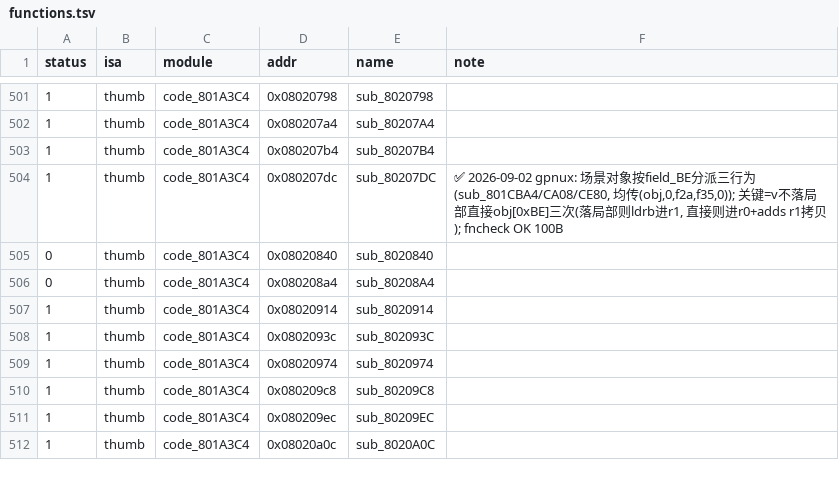
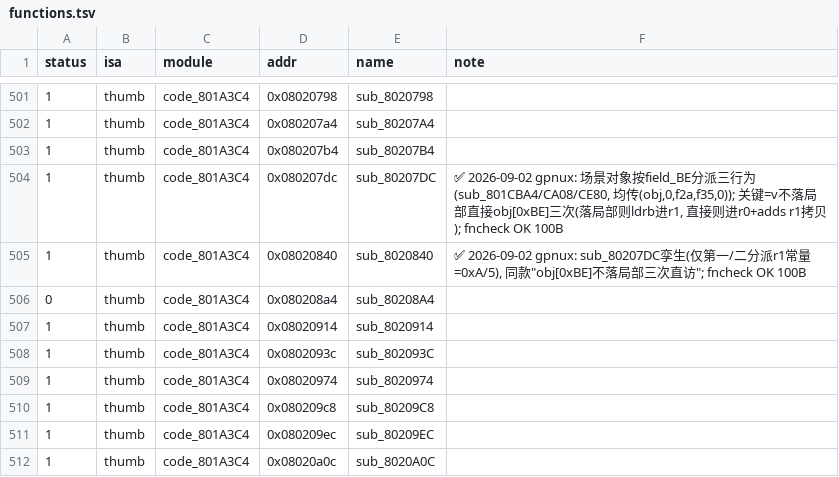
Before and after one commit to defcdgg/ll, a TSV file: functions.tsv, drawn as a sheet; only a part is shown, gaps mark what is left out.

```diff
--- a/functions.tsv
+++ b/functions.tsv
@@ -504,3 +504,3 @@ status	isa	module	addr	name	note
 1	thumb	code_801A3C4	0x080207dc	sub_80207DC	✅ 2026-09-02 gpnux: 场景对象按field_BE分派三行为(sub_801CBA4/CA08/CE80, 均传(obj,0,f2a,f35,0)); 关键=v不落局部直接obj[0xBE]三次(落局部则ldrb进r1, 直接则进r0+adds r1拷贝); fncheck OK 100B	
-0	thumb	code_801A3C4	0x08020840	sub_8020840	
+1	thumb	code_801A3C4	0x08020840	sub_8020840	✅ 2026-09-02 gpnux: sub_80207DC孪生(仅第一/二分派r1常量=0xA/5), 同款"obj[0xBE]不落局部三次直访"; fncheck OK 100B	
 0	thumb	code_801A3C4	0x080208a4	sub_80208A4	
```
Also changed, not shown: 3 other files.
